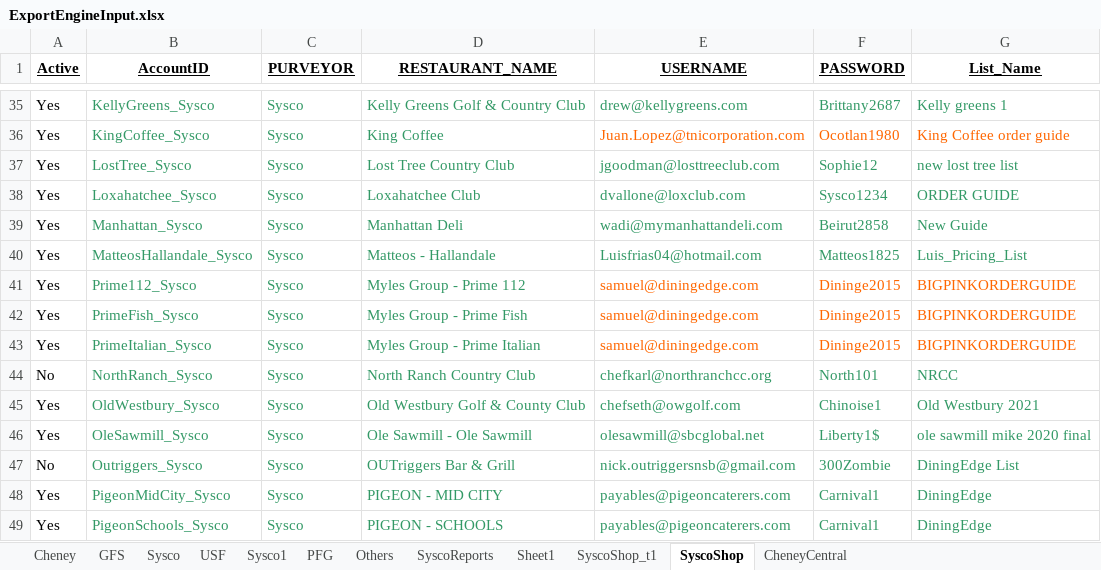
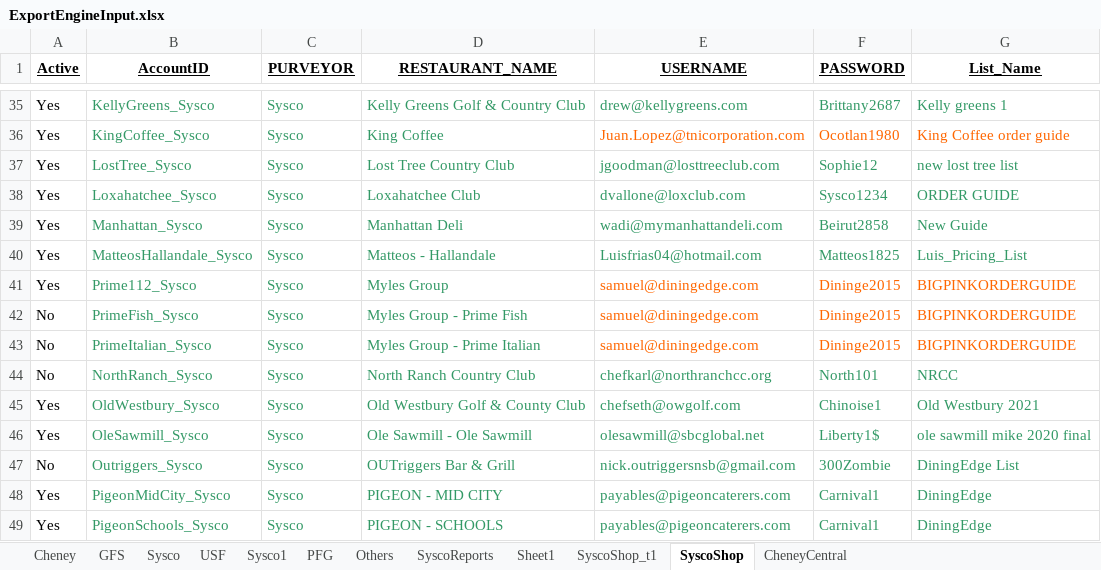
Before and after one commit to Mohi45/SyscoShop, an Excel workbook: src/main/java/Resources/ExportEngineInput.xlsx, sheet SyscoShop, drawn as a sheet; only a part is shown, gaps mark what is left out; values as stored, in another font and other column widths than the file's, no borders; the diff names each change by its address in the sheet, - before the commit and + after, or states it on an @@ line.

Commit message:
Update

```diff
--- a/src/main/java/Resources/ExportEngineInput.xlsx (sheet SyscoShop)
+++ b/src/main/java/Resources/ExportEngineInput.xlsx (sheet SyscoShop)
-D41 (RESTAURANT_NAME): Myles Group - Prime 112
+D41 (RESTAURANT_NAME): Myles Group
-A42:A43 (Active): Yes
+A42:A43 (Active): No
```
